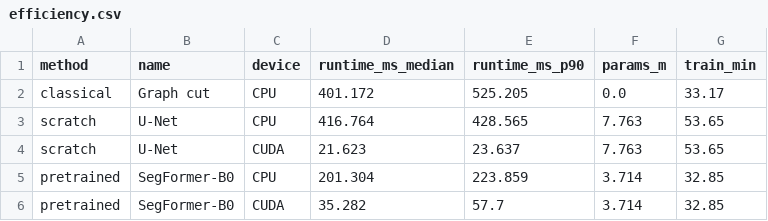
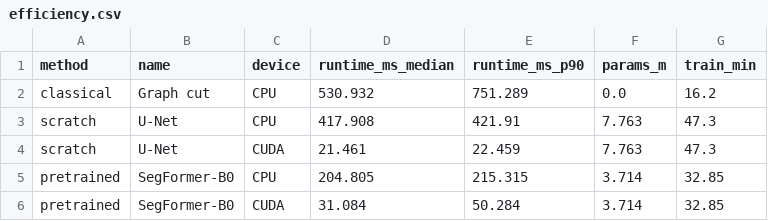
Before and after one commit to athenavillarin/ccs-250-final-project, a CSV file: results/efficiency.csv, drawn as a sheet.

Commit message:
use training times measured without overlapping jobs

```diff
--- a/results/efficiency.csv
+++ b/results/efficiency.csv
@@ -1,6 +1,6 @@
 method,name,device,runtime_ms_median,runtime_ms_p90,params_m,train_min
-classical,Graph cut,CPU,401.172,525.205,0.0,33.17
-scratch,U-Net,CPU,416.764,428.565,7.763,53.65
-scratch,U-Net,CUDA,21.623,23.637,7.763,53.65
-pretrained,SegFormer-B0,CPU,201.304,223.859,3.714,32.85
-pretrained,SegFormer-B0,CUDA,35.282,57.7,3.714,32.85
+classical,Graph cut,CPU,530.932,751.289,0.0,16.2
+scratch,U-Net,CPU,417.908,421.91,7.763,47.3
+scratch,U-Net,CUDA,21.461,22.459,7.763,47.3
+pretrained,SegFormer-B0,CPU,204.805,215.315,3.714,32.85
+pretrained,SegFormer-B0,CUDA,31.084,50.284,3.714,32.85
```
Also changed, not shown: results/main_results.csv, results/training_runs.csv, 2 other files.
